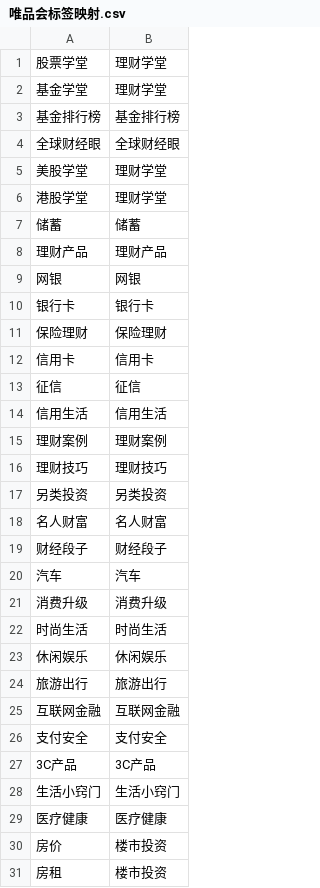
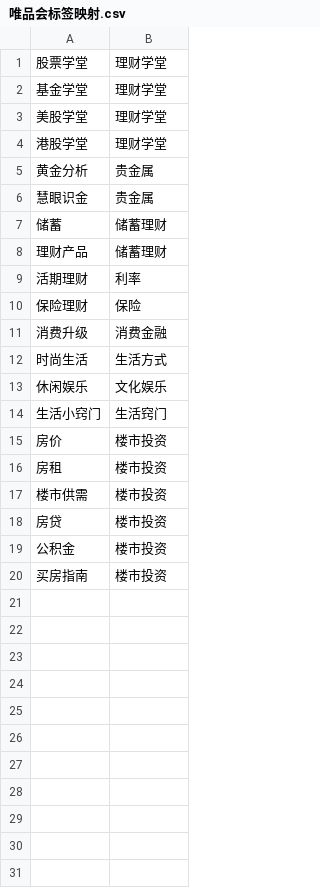
Before and after one commit to Littletreeeeee/prd-invest, a CSV file: files/唯品会标签映射.csv, drawn as a sheet; only a part is shown; the shorter side is filled out with more unchanged rows; the diff covers the shown part only.

```diff
--- a/files/唯品会标签映射.csv
+++ b/files/唯品会标签映射.csv
@@ -2,29 +2,14 @@
 基金学堂,理财学堂
-基金排行榜,基金排行榜
-全球财经眼,全球财经眼
 美股学堂,理财学堂
 港股学堂,理财学堂
-储蓄,储蓄
-理财产品,理财产品
-网银,网银
-银行卡,银行卡
-保险理财,保险理财
-信用卡,信用卡
-征信,征信
-信用生活,信用生活
-理财案例,理财案例
-理财技巧,理财技巧
-另类投资,另类投资
-名人财富,名人财富
-财经段子,财经段子
-汽车,汽车
-消费升级,消费升级
-时尚生活,时尚生活
-休闲娱乐,休闲娱乐
-旅游出行,旅游出行
-互联网金融,互联网金融
-支付安全,支付安全
-3C产品,3C产品
-生活小窍门,生活小窍门
-医疗健康,医疗健康
+黄金分析,贵金属
+慧眼识金,贵金属
+储蓄,储蓄理财
+理财产品,储蓄理财
+活期理财,利率
+保险理财,保险
+消费升级,消费金融
+时尚生活,生活方式
+休闲娱乐,文化娱乐
+生活小窍门,生活窍门
 房价,楼市投资
```
Also changed, not shown: 1 removed row elsewhere in this file, 1 other file.
